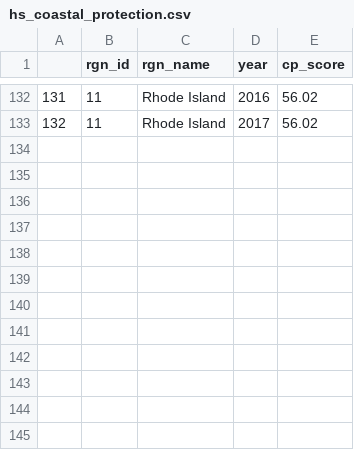
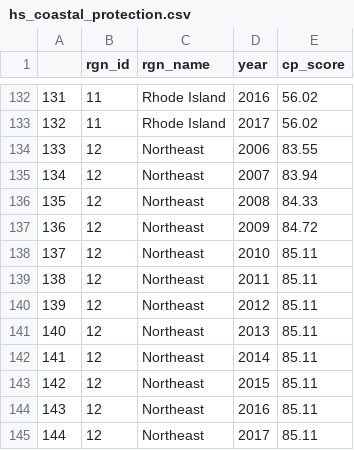
Before and after one commit to OHI-Northeast/ne-scores, a CSV file: region/layers/hs_coastal_protection.csv, drawn as a sheet; only a part is shown, gaps mark what is left out; the diff names each change by its address in the sheet, - before the commit and + after, or states it on an @@ line.

Commit message:
added region 12 to habitat services

```diff
--- a/region/layers/hs_coastal_protection.csv
+++ b/region/layers/hs_coastal_protection.csv
+row 134: 133 | 12 | Northeast | 2006 | 83.55
+row 135: 134 | 12 | Northeast | 2007 | 83.94
+row 136: 135 | 12 | Northeast | 2008 | 84.33
+row 137: 136 | 12 | Northeast | 2009 | 84.72
+row 138: 137 | 12 | Northeast | 2010 | 85.11
+row 139: 138 | 12 | Northeast | 2011 | 85.11
+row 140: 139 | 12 | Northeast | 2012 | 85.11
+row 141: 140 | 12 | Northeast | 2013 | 85.11
+row 142: 141 | 12 | Northeast | 2014 | 85.11
+row 143: 142 | 12 | Northeast | 2015 | 85.11
+row 144: 143 | 12 | Northeast | 2016 | 85.11
+row 145: 144 | 12 | Northeast | 2017 | 85.11
```
Also changed, not shown: region/layers/hs_carbon_storage.csv.
